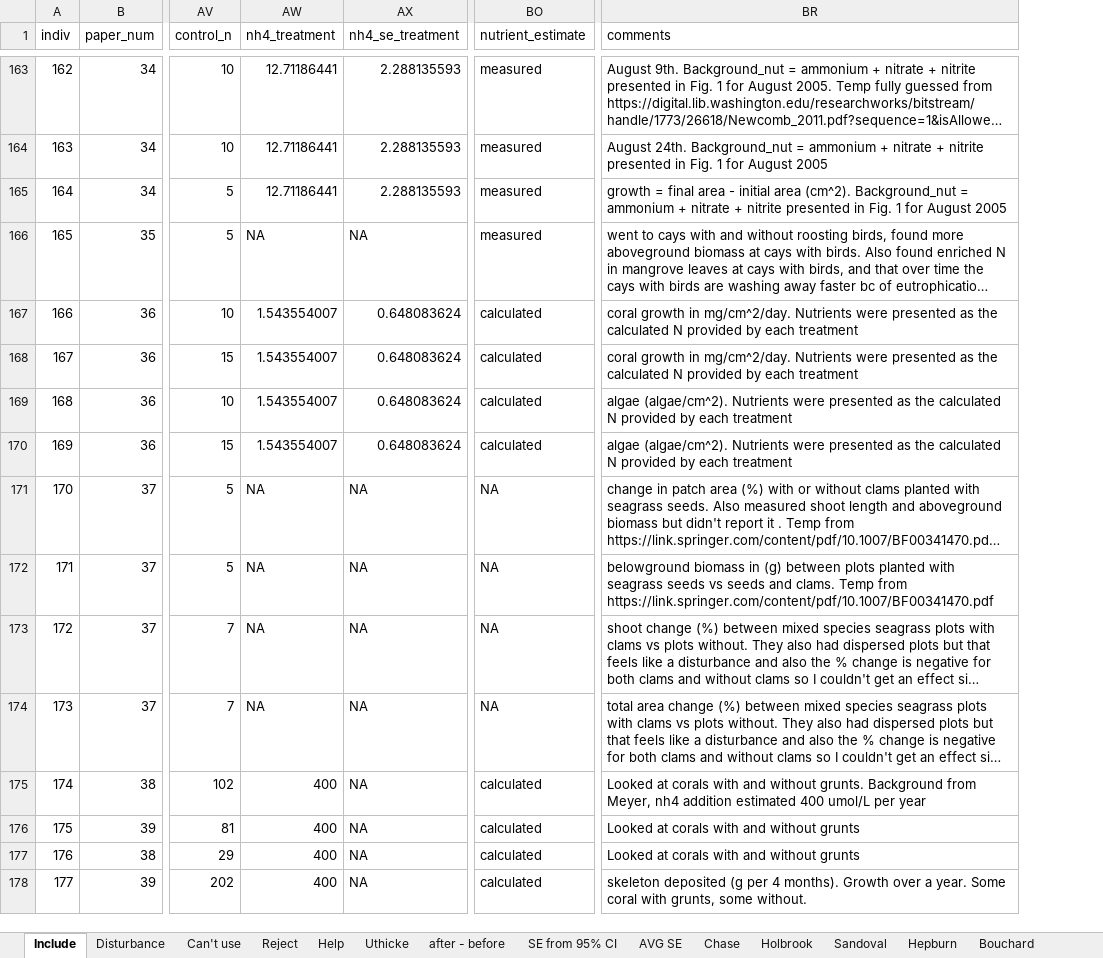
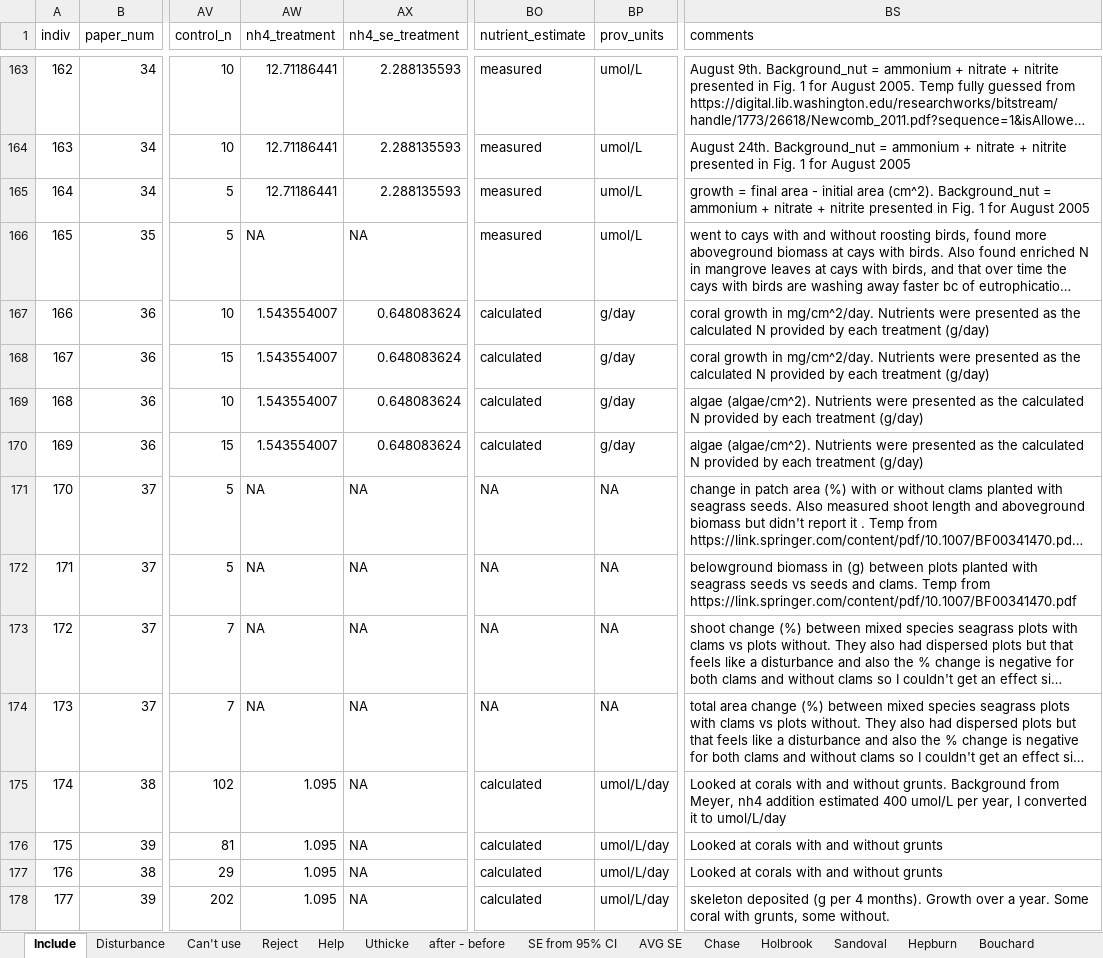
Before and after one commit to em-lim13/Ch1-Meta-analysis, an Excel workbook: Output/Data/meta_analysis_data.xlsx, sheet Include, drawn as a sheet; only a part is shown, gaps mark what is left out; long unchanged cells end in …; values as stored, in another font and other column widths than the file's, no borders; addresses are those after the commit; the diff covers the shown part only; the diff names each change by its address in the sheet, - before the commit and + after, or states it on an @@ line.

Commit message:
fixing units

```diff
--- a/Output/Data/meta_analysis_data.xlsx (sheet Include)
+++ b/Output/Data/meta_analysis_data.xlsx (sheet Include)
+column BP (prov_units), rows 163-178: umol/L | umol/L | umol/L | umol/L | g/day | g/day | g/day | g/day | NA | NA | NA | NA | umol/L/day | umol/L/day | umol/L/day | umol/L/day
-BS167:BS168 (comments): …each treatment
+BS167:BS168 (comments): …each treatment (g/day)
-BS169:BS170 (comments): …each treatment
+BS169:BS170 (comments): …each treatment (g/day)
-AW175:AW178 (nh4_treatment): 400
+AW175:AW178 (nh4_treatment): 1.095
-BS175 (comments): …umol/L per year
+BS175 (comments): …umol/L per year, I converted it to umol/L/day
```
Also changed, not shown: 2 added rows, 2 removed rows and 102 edited cells elsewhere in this sheet, 1 other file.
